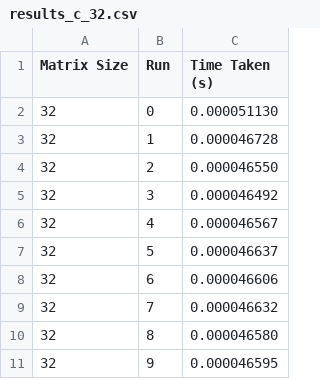
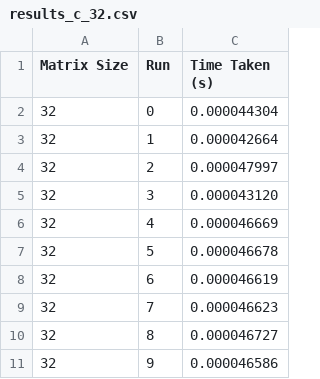
Before and after one commit to PedroRubinstein/DGEMM, a CSV file: C/DGEMM_basic_O0/results_c_32.csv, drawn as a sheet.

```diff
--- a/C/DGEMM_basic_O0/results_c_32.csv
+++ b/C/DGEMM_basic_O0/results_c_32.csv
@@ -1,11 +1,11 @@
 Matrix Size,Run,Time Taken (s)
-32,0,0.000051130
-32,1,0.000046728
-32,2,0.000046550
-32,3,0.000046492
-32,4,0.000046567
-32,5,0.000046637
-32,6,0.000046606
-32,7,0.000046632
-32,8,0.000046580
-32,9,0.000046595
+32,0,0.000044304
+32,1,0.000042664
+32,2,0.000047997
+32,3,0.000043120
+32,4,0.000046669
+32,5,0.000046678
+32,6,0.000046619
+32,7,0.000046623
+32,8,0.000046727
+32,9,0.000046586
```
Also changed, not shown: C/DGEMM_basic_O0/results_c_1024.csv, C/DGEMM_basic_O0/results_c_128.csv, 50 other files.
